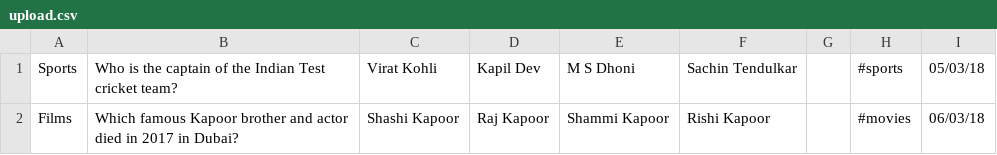
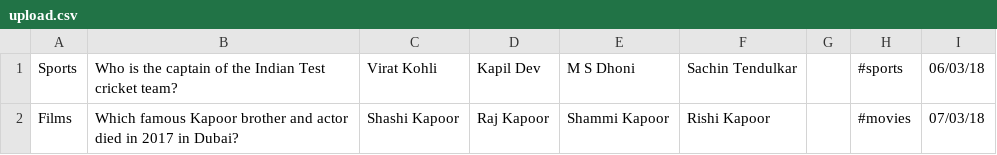
Before and after one commit to simo97/QuizzAQAD, a CSV file: upload.csv, drawn as a sheet.

Commit message:
dd

```diff
--- a/upload.csv
+++ b/upload.csv
@@ -1,2 +1,2 @@
-Sports,Who is the captain of the Indian Test cricket team?,Virat Kohli,Kapil Dev,M S Dhoni,Sachin Tendulkar,,#sports ,05/03/18
-Films,Which famous Kapoor brother and actor died in 2017 in Dubai?,Shashi Kapoor,Raj Kapoor,Shammi Kapoor,Rishi Kapoor,,#movies,06/03/18
+Sports,Who is the captain of the Indian Test cricket team?,Virat Kohli,Kapil Dev,M S Dhoni,Sachin Tendulkar,,#sports ,06/03/18
+Films,Which famous Kapoor brother and actor died in 2017 in Dubai?,Shashi Kapoor,Raj Kapoor,Shammi Kapoor,Rishi Kapoor,,#movies,07/03/18
```
